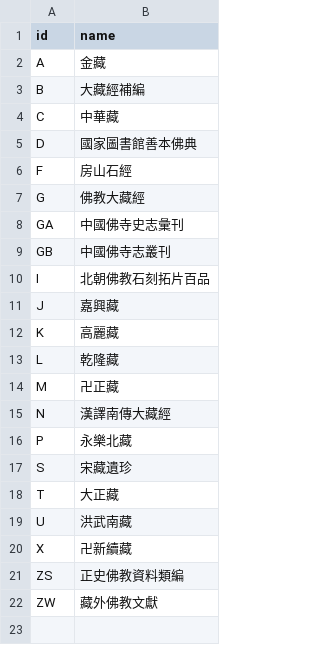
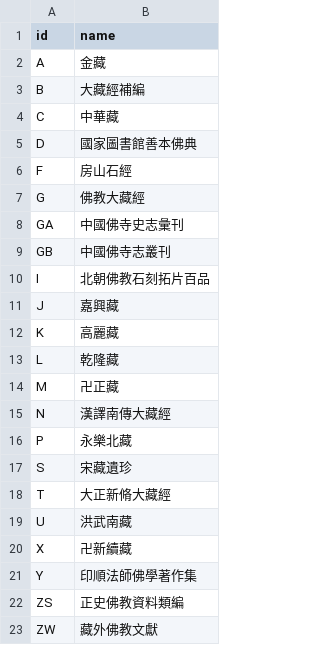
Before and after one commit to DILA-edu/cbeta-metadata, a CSV file: canons.csv, drawn as a sheet.

Commit message:
update canons.csv

```diff
--- a/canons.csv
+++ b/canons.csv
@@ -17,5 +17,6 @@ P,永樂北藏
 S,宋藏遺珍
-T,大正藏
+T,大正新脩大藏經
 U,洪武南藏
 X,卍新續藏
+Y,印順法師佛學著作集
 ZS,正史佛教資料類編
```
